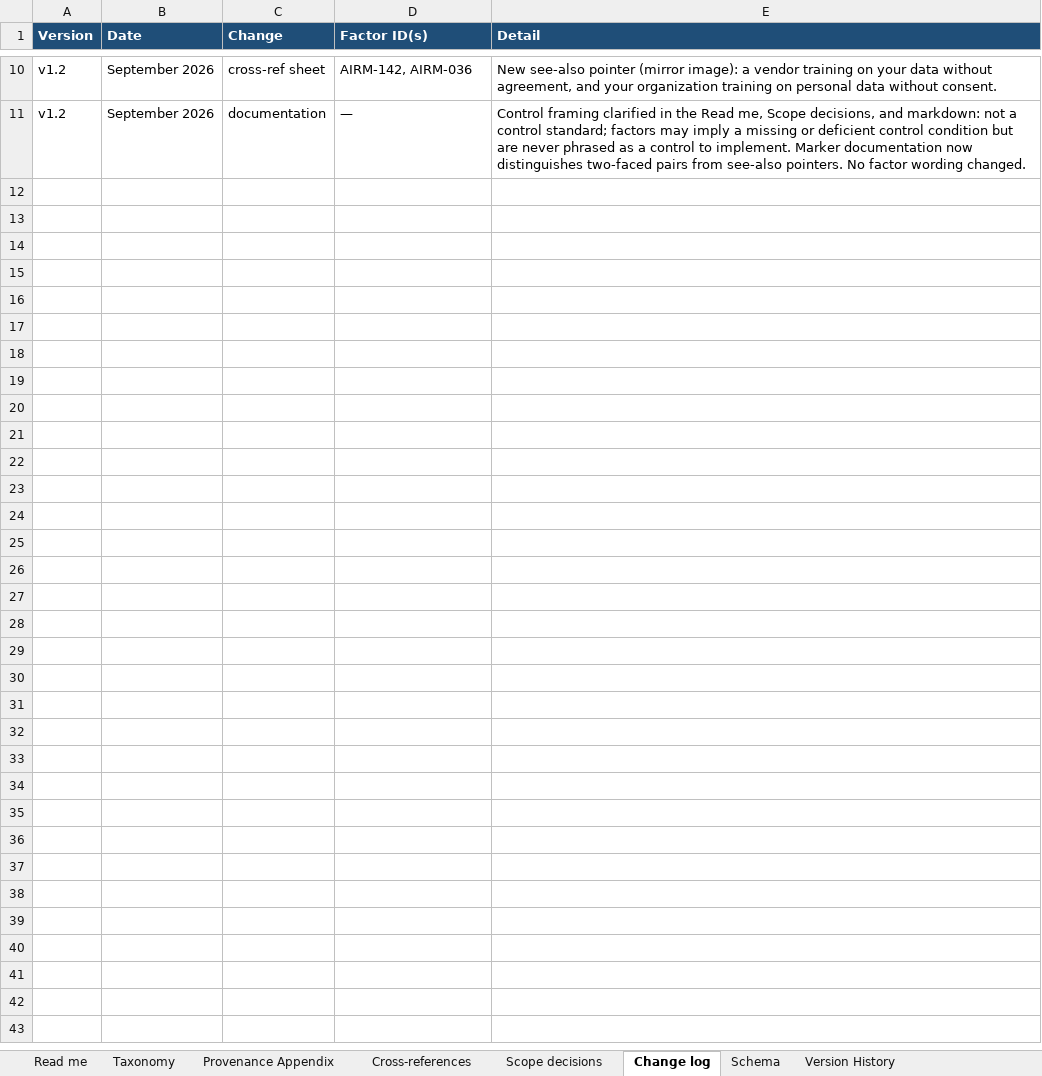
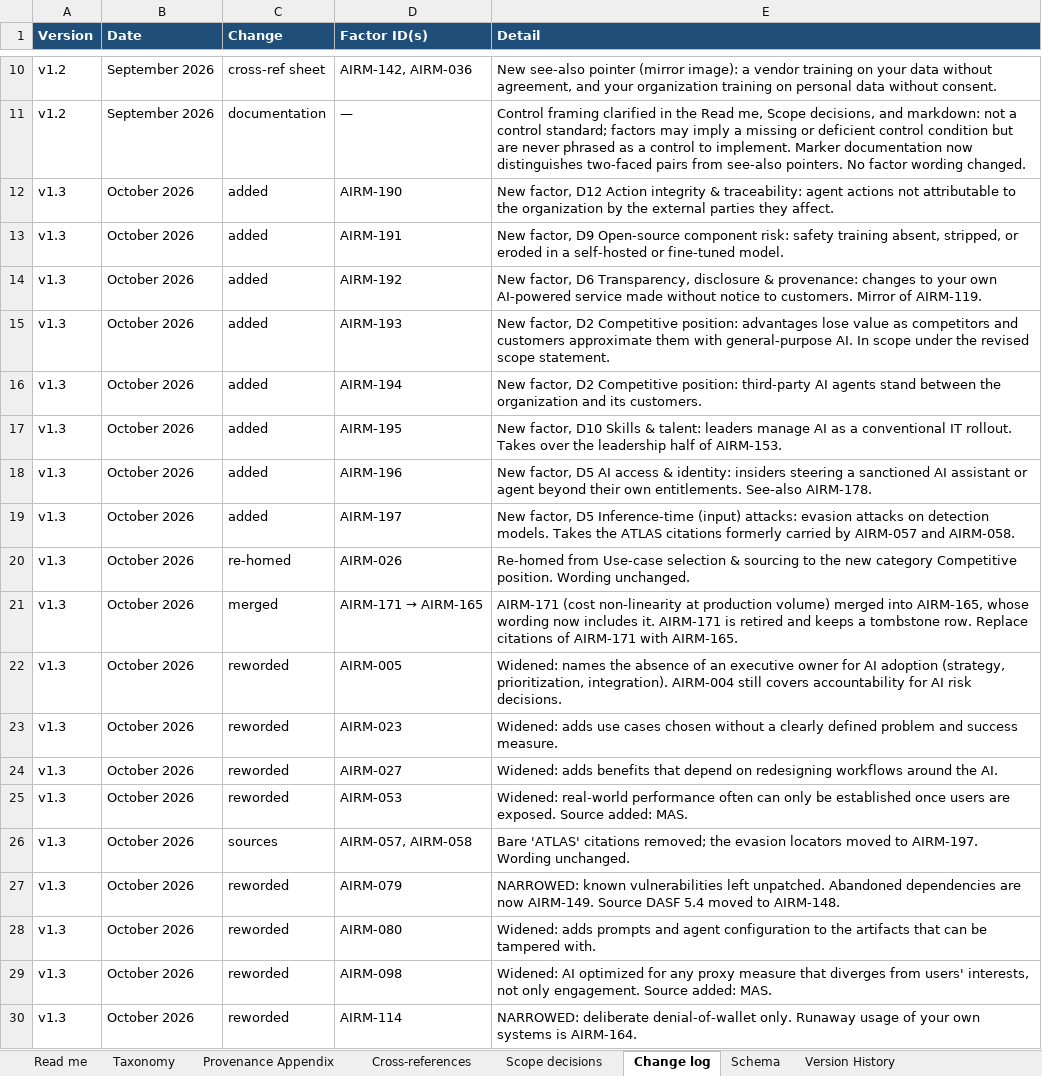
Before and after one commit to wheels344i-gte/ai-risk-map, an Excel workbook: AI-Risk-Map-Taxonomy.xlsx, sheet Change log, drawn as a sheet; only a part is shown, gaps mark what is left out; values as stored, in another font and other column widths than the file's, no borders; the diff covers the shown part only; the diff names each change by its address in the sheet, - before the commit and + after, or states it on an @@ line.

Commit message:
v1.3: eight new factors, Competitive position category, split pairs re-tested
196 active factors, 55 categories. Adds AIRM-190 to 197; new D2 category
Competitive position; AIRM-171 merged into AIRM-165 (tombstone kept).
Four factors narrowed (149, 114, 122, 153); 161 clarified to its cause.
Scope exclusion narrowed to adversarial or malicious use. Cross-references
re-tested: 6 split pairs, 54 see-also pointers. "Two-faced pair" renamed
"split pair". IDs, columns, and file names unchanged.

```diff
--- a/AI-Risk-Map-Taxonomy.xlsx (sheet Change log)
+++ b/AI-Risk-Map-Taxonomy.xlsx (sheet Change log)
+row 12: v1.3 | October 2026 | added | AIRM-190 | New factor, D12 Action integrity & traceability: agent actions not attributable to the organization by the external parties they affect.
+row 13: v1.3 | October 2026 | added | AIRM-191 | New factor, D9 Open-source component risk: safety training absent, stripped, or eroded in a self-hosted or fine-tuned model.
+row 14: v1.3 | October 2026 | added | AIRM-192 | New factor, D6 Transparency, disclosure & provenance: changes to your own AI-powered service made without notice to customers. Mirror of AIRM-119.
+row 15: v1.3 | October 2026 | added | AIRM-193 | New factor, D2 Competitive position: advantages lose value as competitors and customers approximate them with general-purpose AI. In scope under the revised scope statement.
+row 16: v1.3 | October 2026 | added | AIRM-194 | New factor, D2 Competitive position: third-party AI agents stand between the organization and its customers.
+row 17: v1.3 | October 2026 | added | AIRM-195 | New factor, D10 Skills & talent: leaders manage AI as a conventional IT rollout. Takes over the leadership half of AIRM-153.
+row 18: v1.3 | October 2026 | added | AIRM-196 | New factor, D5 AI access & identity: insiders steering a sanctioned AI assistant or agent beyond their own entitlements. See-also AIRM-178.
+row 19: v1.3 | October 2026 | added | AIRM-197 | New factor, D5 Inference-time (input) attacks: evasion attacks on detection models. Takes the ATLAS citations formerly carried by AIRM-057 and AIRM-058.
+row 20: v1.3 | October 2026 | re-homed | AIRM-026 | Re-homed from Use-case selection & sourcing to the new category Competitive position. Wording unchanged.
+row 21: v1.3 | October 2026 | merged | AIRM-171 → AIRM-165 | AIRM-171 (cost non-linearity at production volume) merged into AIRM-165, whose wording now includes it. AIRM-171 is retired and keeps a tombstone row. Replace citations of AIRM-171 with AIRM-165.
+row 22: v1.3 | October 2026 | reworded | AIRM-005 | Widened: names the absence of an executive owner for AI adoption (strategy, prioritization, integration). AIRM-004 still covers accountability for AI risk decisions.
+row 23: v1.3 | October 2026 | reworded | AIRM-023 | Widened: adds use cases chosen without a clearly defined problem and success measure.
+row 24: v1.3 | October 2026 | reworded | AIRM-027 | Widened: adds benefits that depend on redesigning workflows around the AI.
+row 25: v1.3 | October 2026 | reworded | AIRM-053 | Widened: real-world performance often can only be established once users are exposed. Source added: MAS.
+row 26: v1.3 | October 2026 | sources | AIRM-057, AIRM-058 | Bare 'ATLAS' citations removed; the evasion locators moved to AIRM-197. Wording unchanged.
+row 27: v1.3 | October 2026 | reworded | AIRM-079 | NARROWED: known vulnerabilities left unpatched. Abandoned dependencies are now AIRM-149. Source DASF 5.4 moved to AIRM-148.
+row 28: v1.3 | October 2026 | reworded | AIRM-080 | Widened: adds prompts and agent configuration to the artifacts that can be tampered with.
+row 29: v1.3 | October 2026 | reworded | AIRM-098 | Widened: AI optimized for any proxy measure that diverges from users' interests, not only engagement. Source added: MAS.
+row 30: v1.3 | October 2026 | reworded | AIRM-114 | NARROWED: deliberate denial-of-wallet only. Runaway usage of your own systems is AIRM-164.
```
Also changed, not shown: 16 added rows elsewhere in this sheet, sheet Cross-references, sheet Taxonomy, sheet Provenance Appendix, sheet Read me, sheet Scope decisions, sheet Version History, 1 more sheet, 7 other files.
